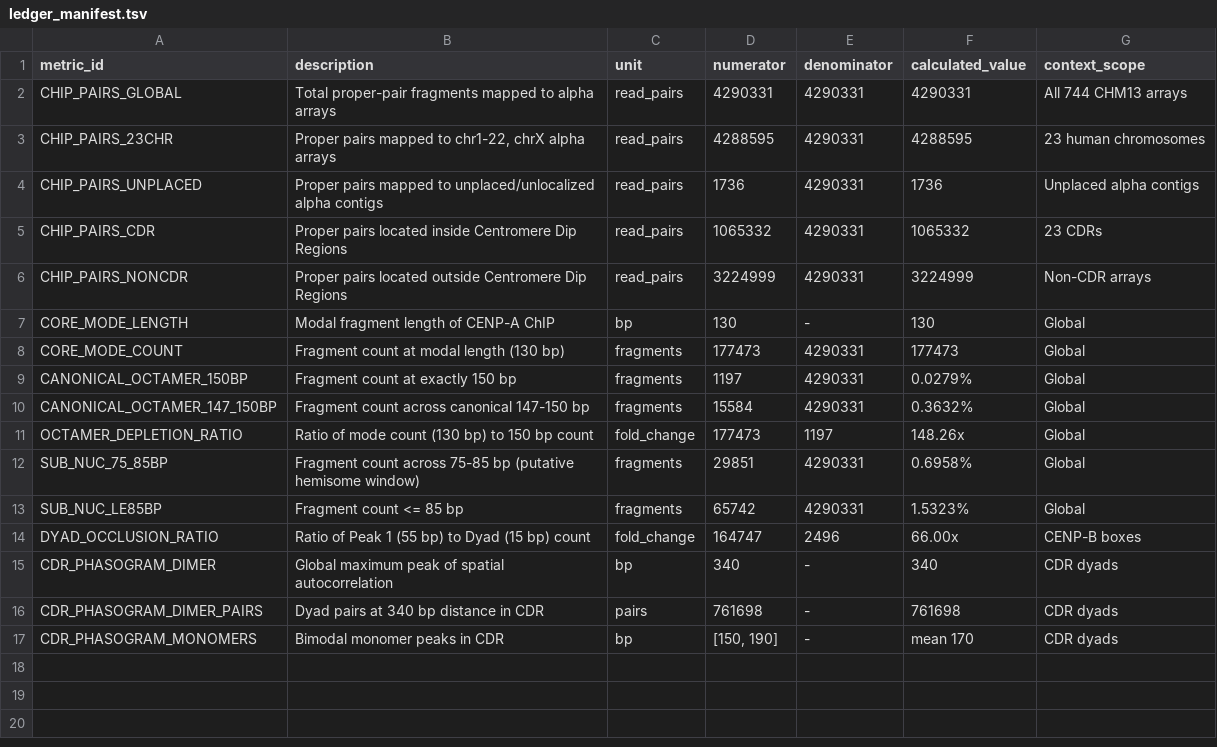
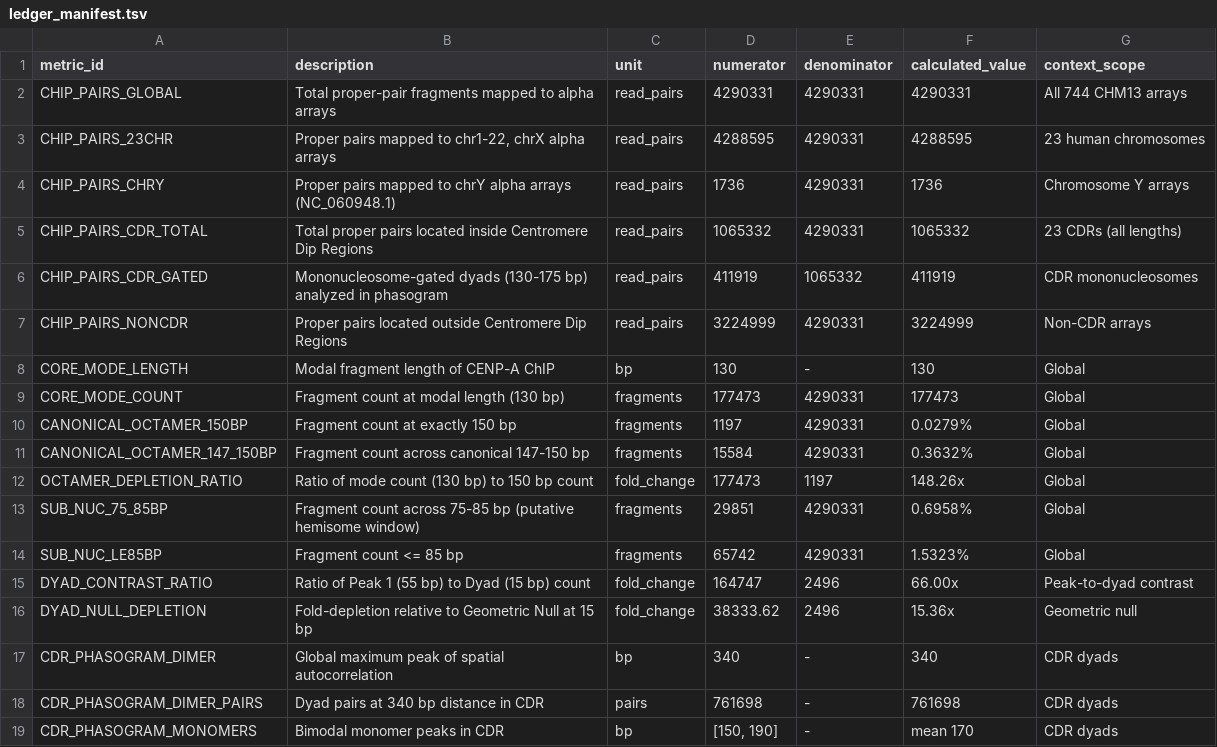
Before and after one commit to ad3002/cenpa_nucleosome_architecture, a TSV file: data/ledger_manifest.tsv, drawn as a sheet.

```diff
--- a/data/ledger_manifest.tsv
+++ b/data/ledger_manifest.tsv
@@ -3,4 +3,5 @@ CHIP_PAIRS_GLOBAL	Total proper-pair fragments mapped to alpha arrays	read_pairs
 CHIP_PAIRS_23CHR	Proper pairs mapped to chr1-22, chrX alpha arrays	read_pairs	4288595	4290331	4288595	23 human chromosomes
-CHIP_PAIRS_UNPLACED	Proper pairs mapped to unplaced/unlocalized alpha contigs	read_pairs	1736	4290331	1736	Unplaced alpha contigs
-CHIP_PAIRS_CDR	Proper pairs located inside Centromere Dip Regions	read_pairs	1065332	4290331	1065332	23 CDRs
+CHIP_PAIRS_CHRY	Proper pairs mapped to chrY alpha arrays (NC_060948.1)	read_pairs	1736	4290331	1736	Chromosome Y arrays
+CHIP_PAIRS_CDR_TOTAL	Total proper pairs located inside Centromere Dip Regions	read_pairs	1065332	4290331	1065332	23 CDRs (all lengths)
+CHIP_PAIRS_CDR_GATED	Mononucleosome-gated dyads (130-175 bp) analyzed in phasogram	read_pairs	411919	1065332	411919	CDR mononucleosomes
 CHIP_PAIRS_NONCDR	Proper pairs located outside Centromere Dip Regions	read_pairs	3224999	4290331	3224999	Non-CDR arrays
@@ -13,3 +14,4 @@ SUB_NUC_75_85BP	Fragment count across 75-85 bp (putative hemisome window)	fragme
 SUB_NUC_LE85BP	Fragment count <= 85 bp	fragments	65742	4290331	1.5323%	Global
-DYAD_OCCLUSION_RATIO	Ratio of Peak 1 (55 bp) to Dyad (15 bp) count	fold_change	164747	2496	66.00x	CENP-B boxes
+DYAD_CONTRAST_RATIO	Ratio of Peak 1 (55 bp) to Dyad (15 bp) count	fold_change	164747	2496	66.00x	Peak-to-dyad contrast
+DYAD_NULL_DEPLETION	Fold-depletion relative to Geometric Null at 15 bp	fold_change	38333.62	2496	15.36x	Geometric null
 CDR_PHASOGRAM_DIMER	Global maximum peak of spatial autocorrelation	bp	340	-	340	CDR dyads
```
Also changed, not shown: data/phasogram_simulation_comparison.tsv, data/replicate_metadata_manifest.tsv, 27 other files.
